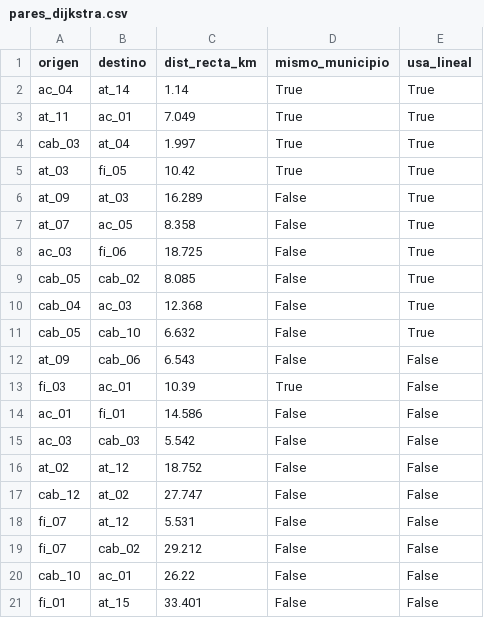
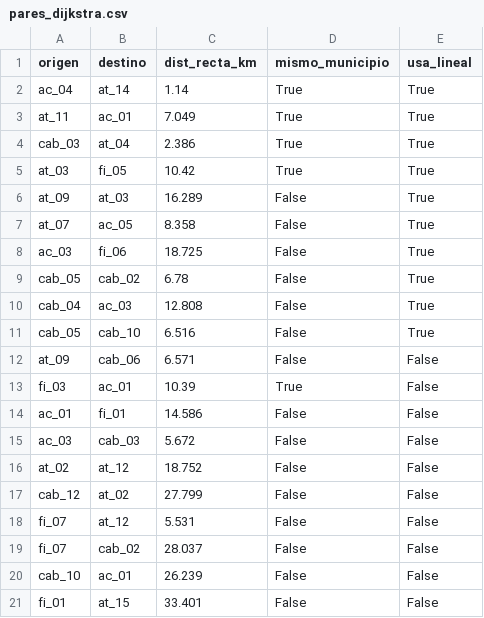
Before and after one commit to JhonyAlexanderPerea/Ruta-Cafetera, a CSV file: data/raw/pares_dijkstra.csv, drawn as a sheet.

```diff
--- a/data/raw/pares_dijkstra.csv
+++ b/data/raw/pares_dijkstra.csv
@@ -3,3 +3,3 @@ ac_04,at_14,1.14,True,True
 at_11,ac_01,7.049,True,True
-cab_03,at_04,1.997,True,True
+cab_03,at_04,2.386,True,True
 at_03,fi_05,10.42,True,True
@@ -8,14 +8,14 @@ at_07,ac_05,8.358,False,True
 ac_03,fi_06,18.725,False,True
-cab_05,cab_02,8.085,False,True
-cab_04,ac_03,12.368,False,True
-cab_05,cab_10,6.632,False,True
-at_09,cab_06,6.543,False,False
+cab_05,cab_02,6.78,False,True
+cab_04,ac_03,12.808,False,True
+cab_05,cab_10,6.516,False,True
+at_09,cab_06,6.571,False,False
 fi_03,ac_01,10.39,True,False
 ac_01,fi_01,14.586,False,False
-ac_03,cab_03,5.542,False,False
+ac_03,cab_03,5.672,False,False
 at_02,at_12,18.752,False,False
-cab_12,at_02,27.747,False,False
+cab_12,at_02,27.799,False,False
 fi_07,at_12,5.531,False,False
-fi_07,cab_02,29.212,False,False
-cab_10,ac_01,26.22,False,False
+fi_07,cab_02,28.037,False,False
+cab_10,ac_01,26.239,False,False
 fi_01,at_15,33.401,False,False
```
Also changed, not shown: data/raw/cabeceras_borrador.csv, data/raw/catalogo.csv.
